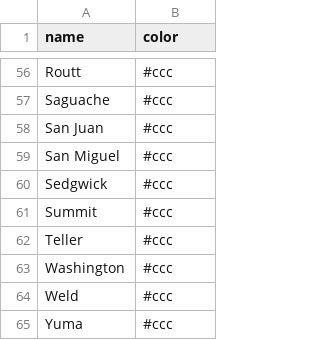
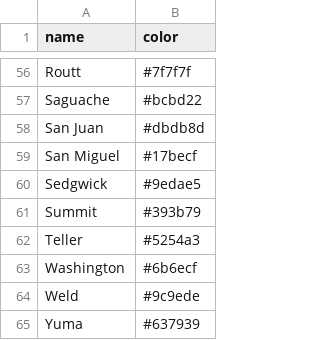
Before and after one commit to githamm/migration, a CSV file: cities.csv, drawn as a sheet; only a part is shown, gaps mark what is left out; the diff covers the shown part only; the diff names each change by its address in the sheet, - before the commit and + after, or states it on an @@ line.

```diff
--- a/cities.csv
+++ b/cities.csv
-B56 (color): #ccc
+B56 (color): #7f7f7f
-B57 (color): #ccc
+B57 (color): #bcbd22
-B58 (color): #ccc
+B58 (color): #dbdb8d
-B59 (color): #ccc
+B59 (color): #17becf
-B60 (color): #ccc
+B60 (color): #9edae5
-B61 (color): #ccc
+B61 (color): #393b79
-B62 (color): #ccc
+B62 (color): #5254a3
-B63 (color): #ccc
+B63 (color): #6b6ecf
-B64 (color): #ccc
+B64 (color): #9c9ede
-B65 (color): #ccc
+B65 (color): #637939
```
Also changed, not shown: 54 edited cells elsewhere in this file.
